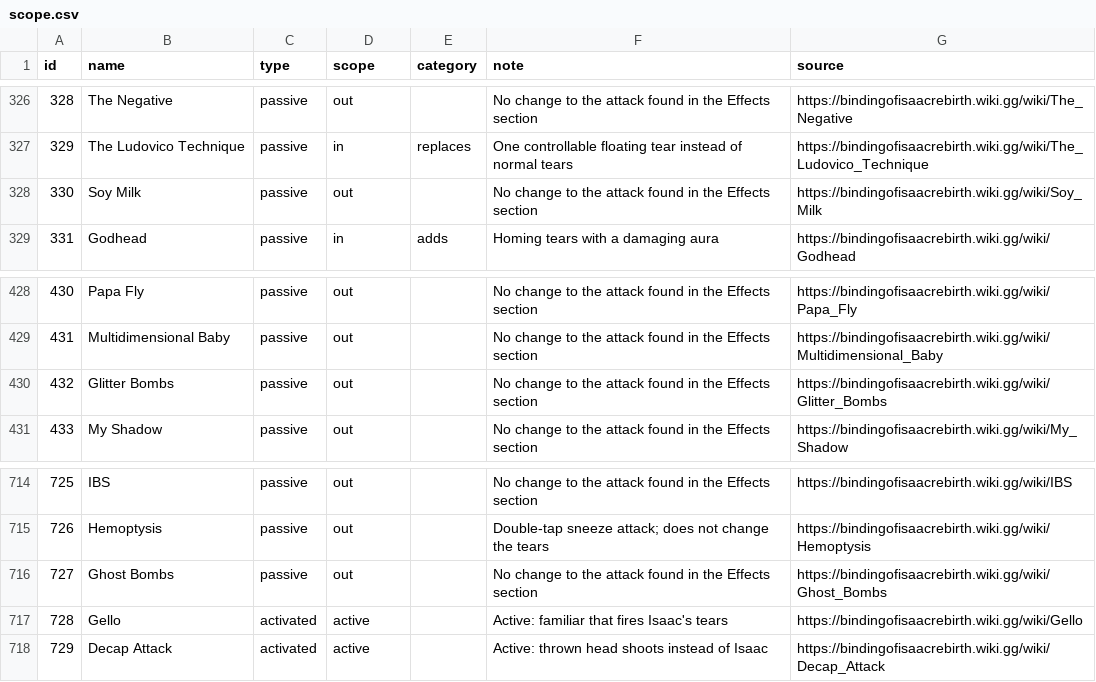
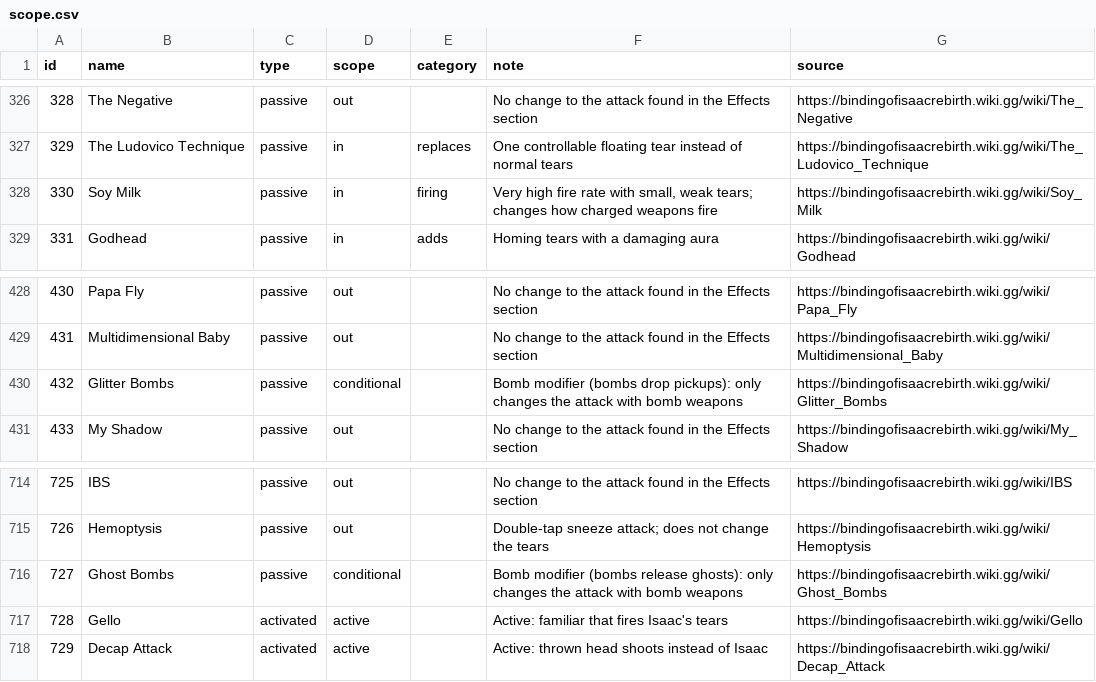
Before and after one commit to MerrymanLyon/tboi-tearstest, a CSV file: data/scope.csv, drawn as a sheet; only a part is shown, gaps mark what is left out.

```diff
--- a/data/scope.csv
+++ b/data/scope.csv
@@ -327,3 +327,3 @@ id,name,type,scope,category,note,source
 329,The Ludovico Technique,passive,in,replaces,One controllable floating tear instead of normal tears,https://bindingofisaacrebirth.wiki.gg/wiki/The_Ludovico_Technique
-330,Soy Milk,passive,out,,No change to the attack found in the Effects section,https://bindingofisaacrebirth.wiki.gg/wiki/Soy_Milk
+330,Soy Milk,passive,in,firing,"Very high fire rate with small, weak tears; changes how charged weapons fire",https://bindingofisaacrebirth.wiki.gg/wiki/Soy_Milk
 331,Godhead,passive,in,adds,Homing tears with a damaging aura,https://bindingofisaacrebirth.wiki.gg/wiki/Godhead
@@ -429,3 +429,3 @@ id,name,type,scope,category,note,source
 431,Multidimensional Baby,passive,out,,No change to the attack found in the Effects section,https://bindingofisaacrebirth.wiki.gg/wiki/Multidimensional_Baby
-432,Glitter Bombs,passive,out,,No change to the attack found in the Effects section,https://bindingofisaacrebirth.wiki.gg/wiki/Glitter_Bombs
+432,Glitter Bombs,passive,conditional,,Bomb modifier (bombs drop pickups): only changes the attack with bomb weapons,https://bindingofisaacrebirth.wiki.gg/wiki/Glitter_Bombs
 433,My Shadow,passive,out,,No change to the attack found in the Effects section,https://bindingofisaacrebirth.wiki.gg/wiki/My_Shadow
@@ -715,3 +715,3 @@ id,name,type,scope,category,note,source
 726,Hemoptysis,passive,out,,Double-tap sneeze attack; does not change the tears,https://bindingofisaacrebirth.wiki.gg/wiki/Hemoptysis
-727,Ghost Bombs,passive,out,,No change to the attack found in the Effects section,https://bindingofisaacrebirth.wiki.gg/wiki/Ghost_Bombs
+727,Ghost Bombs,passive,conditional,,Bomb modifier (bombs release ghosts): only changes the attack with bomb weapons,https://bindingofisaacrebirth.wiki.gg/wiki/Ghost_Bombs
 728,Gello,activated,active,,Active: familiar that fires Isaac's tears,https://bindingofisaacrebirth.wiki.gg/wiki/Gello
```
